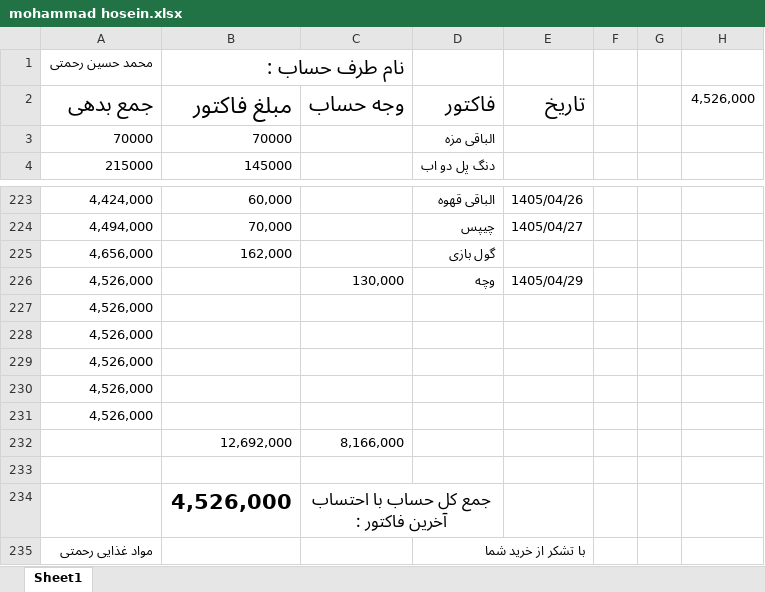
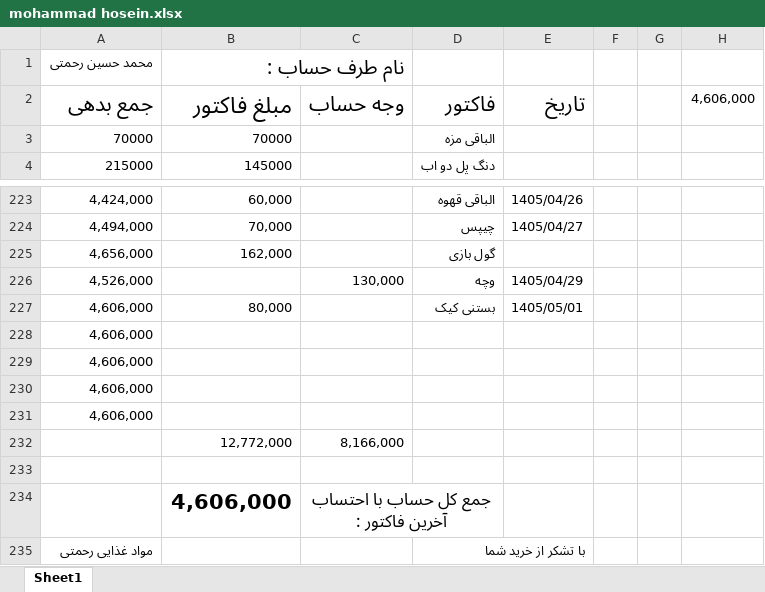
Before and after one commit to Hamidmarket/hesab, an Excel workbook: customers/mohammad hosein.xlsx, sheet Sheet1, drawn as a sheet; only a part is shown, gaps mark what is left out; values as stored, in another font and other column widths than the file's, no borders; conditional formats not drawn; removed rows and columns are numbered as before the commit, all else as after; the diff names each change by its address in the sheet, - before the commit and + after, or states it on an @@ line.

```diff
--- a/customers/mohammad hosein.xlsx (sheet Sheet1)
+++ b/customers/mohammad hosein.xlsx (sheet Sheet1)
-H2: 4,526,000
+H2: 4,606,000
-row 227: 4,526,000
+row 227: 4,606,000 | 80,000 |  | بستنی کیک | 1405/05/01
-A228:A231: 4,526,000
+A228:A231: 4,606,000
-B232: 12,692,000
+B232: 12,772,000
-B234: 4,526,000
+B234: 4,606,000
```
Also changed, not shown: customers.xlsx, customers/abas.xlsx, 2 other files.
